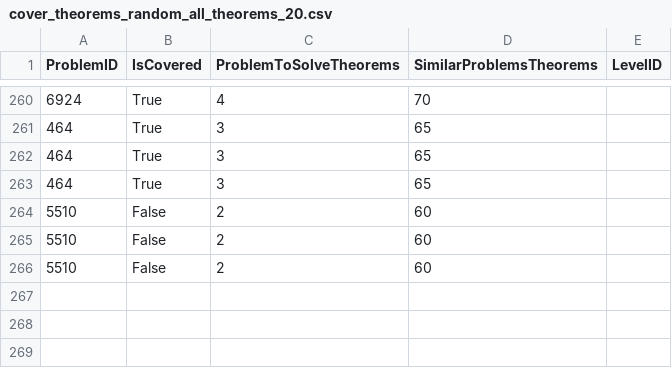
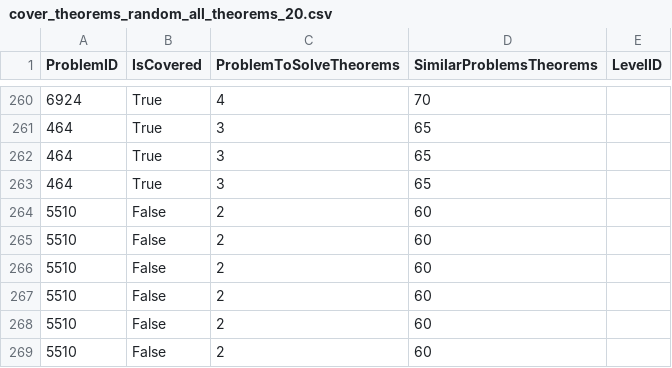
Before and after one commit to orensultan/FormalGeo, a CSV file: cover_theorems_random_all_theorems_20.csv, drawn as a sheet; only a part is shown, gaps mark what is left out; the diff names each change by its address in the sheet, - before the commit and + after, or states it on an @@ line.

```diff
--- a/cover_theorems_random_all_theorems_20.csv
+++ b/cover_theorems_random_all_theorems_20.csv
+row 267: 5510 | False | 2 | 60
+row 268: 5510 | False | 2 | 60
+row 269: 5510 | False | 2 | 60
```
Also changed, not shown: cover_theorems_analogy_based_20.csv, 18 other files.
